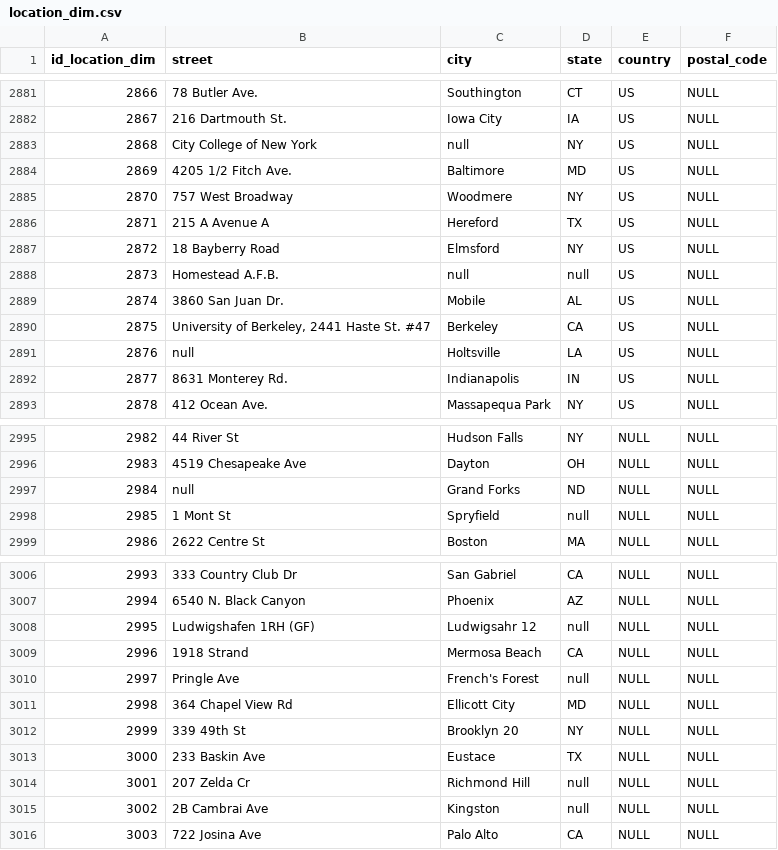
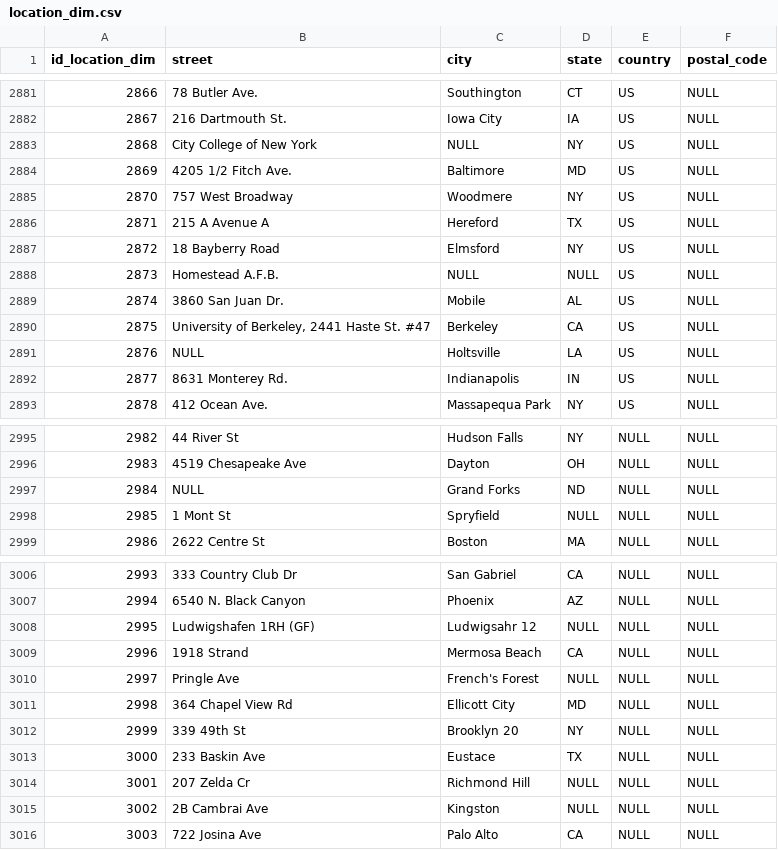
Before and after one commit to ivmooc-cobra2/project, a CSV file: data/cleaned/split_csv/location_dim.csv, drawn as a sheet; only a part is shown, gaps mark what is left out; the diff covers the shown part only.

```diff
--- a/data/cleaned/split_csv/location_dim.csv
+++ b/data/cleaned/split_csv/location_dim.csv
@@ -2882,3 +2882,3 @@ id_location_dim,street,city,state,country,postal_code
 2867,216 Dartmouth St.,Iowa City,IA,US,NULL
-2868,City College of New York,null,NY,US,NULL
+2868,City College of New York,NULL,NY,US,NULL
 2869,4205 1/2 Fitch Ave.,Baltimore,MD,US,NULL
@@ -2887,6 +2887,6 @@ id_location_dim,street,city,state,country,postal_code
 2872,18 Bayberry Road,Elmsford,NY,US,NULL
-2873,Homestead A.F.B.,null,null,US,NULL
+2873,Homestead A.F.B.,NULL,NULL,US,NULL
 2874,3860 San Juan Dr.,Mobile,AL,US,NULL
 2875,"University of Berkeley, 2441 Haste St. #47",Berkeley,CA,US,NULL
-2876,null,Holtsville,LA,US,NULL
+2876,NULL,Holtsville,LA,US,NULL
 2877,8631 Monterey Rd.,Indianapolis,IN,US,NULL
@@ -2996,4 +2996,4 @@ id_location_dim,street,city,state,country,postal_code
 2983,4519 Chesapeake Ave,Dayton,OH,NULL,NULL
-2984,null,Grand Forks,ND,NULL,NULL
-2985,1 Mont St,Spryfield,null,NULL,NULL
+2984,NULL,Grand Forks,ND,NULL,NULL
+2985,1 Mont St,Spryfield,NULL,NULL,NULL
 2986,2622 Centre St,Boston,MA,NULL,NULL
@@ -3007,5 +3007,5 @@ id_location_dim,street,city,state,country,postal_code
 2994,6540 N. Black Canyon,Phoenix,AZ,NULL,NULL
-2995,Ludwigshafen 1RH (GF),Ludwigsahr 12,null,NULL,NULL
+2995,Ludwigshafen 1RH (GF),Ludwigsahr 12,NULL,NULL,NULL
 2996,1918 Strand,Mermosa Beach,CA,NULL,NULL
-2997,Pringle Ave,French's Forest,null,NULL,NULL
+2997,Pringle Ave,French's Forest,NULL,NULL,NULL
 2998,364 Chapel View Rd,Ellicott City,MD,NULL,NULL
@@ -3013,4 +3013,4 @@ id_location_dim,street,city,state,country,postal_code
 3000,233 Baskin Ave,Eustace,TX,NULL,NULL
-3001,207 Zelda Cr,Richmond Hill,null,NULL,NULL
-3002,2B Cambrai Ave,Kingston,null,NULL,NULL
+3001,207 Zelda Cr,Richmond Hill,NULL,NULL,NULL
+3002,2B Cambrai Ave,Kingston,NULL,NULL,NULL
 3003,722 Josina Ave,Palo Alto,CA,NULL,NULL
```
Also changed, not shown: 48 edited cells elsewhere in this file.
